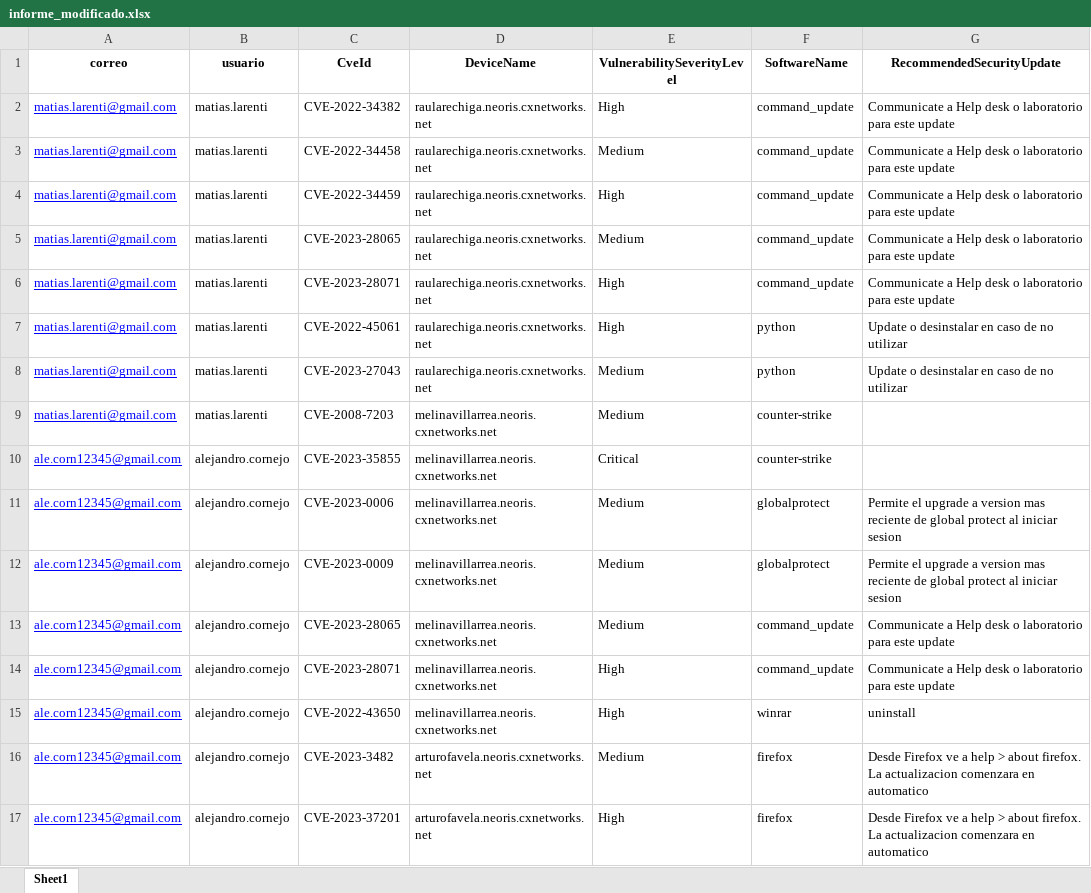
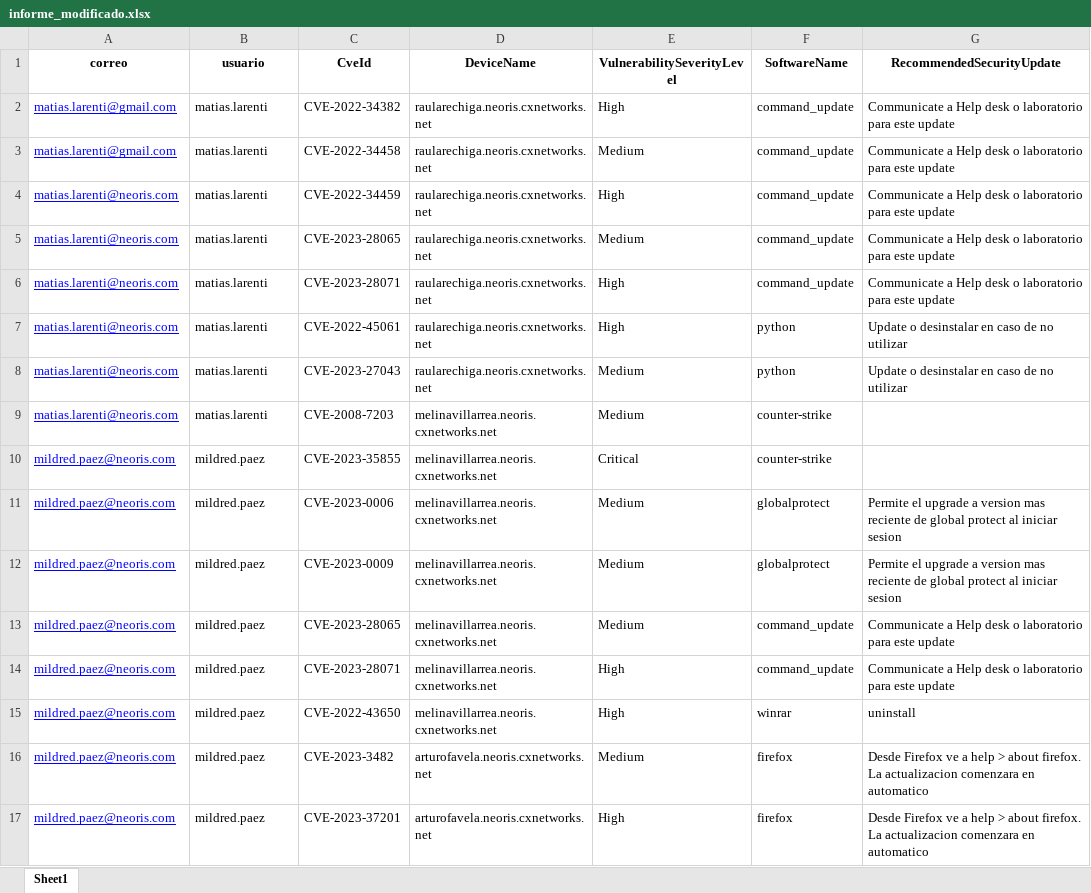
Before and after one commit to larenti1984/informes_defender, an Excel workbook: informe_modificado.xlsx, sheet Sheet1, drawn as a sheet; only a part is shown; values as stored, in another font and other column widths than the file's, no borders; the diff covers the shown part only; the diff names each change by its address in the sheet, - before the commit and + after, or states it on an @@ line.

```diff
--- a/informe_modificado.xlsx (sheet Sheet1)
+++ b/informe_modificado.xlsx (sheet Sheet1)
-A4:A9 (correo): matias.larenti@gmail.com
+A4:A9 (correo): matias.larenti@neoris.com
-A10:A17 (correo): ale.corn12345@gmail.com
+A10:A17 (correo): mildred.paez@neoris.com
-B10:B17 (usuario): alejandro.cornejo
+B10:B17 (usuario): mildred.paez
```
Also changed, not shown: 48 edited cells elsewhere in this sheet, 8 other files.
